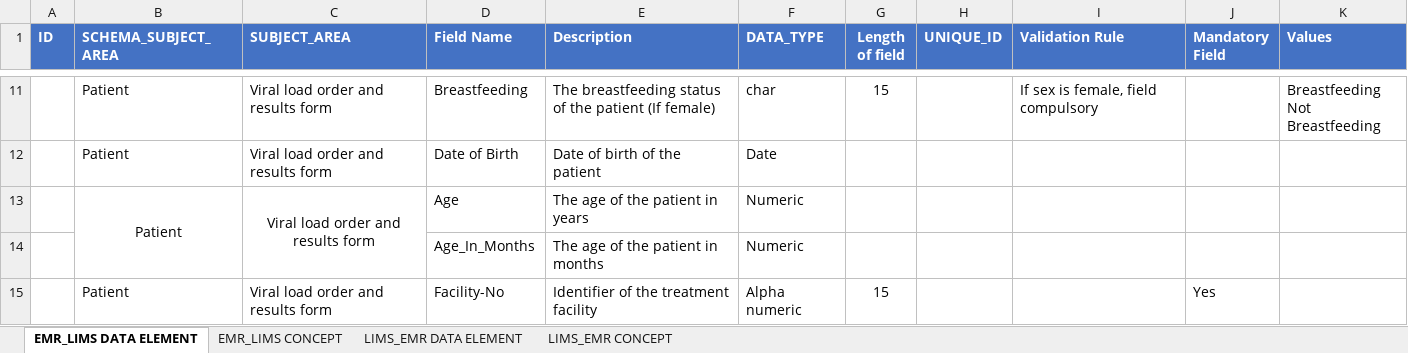
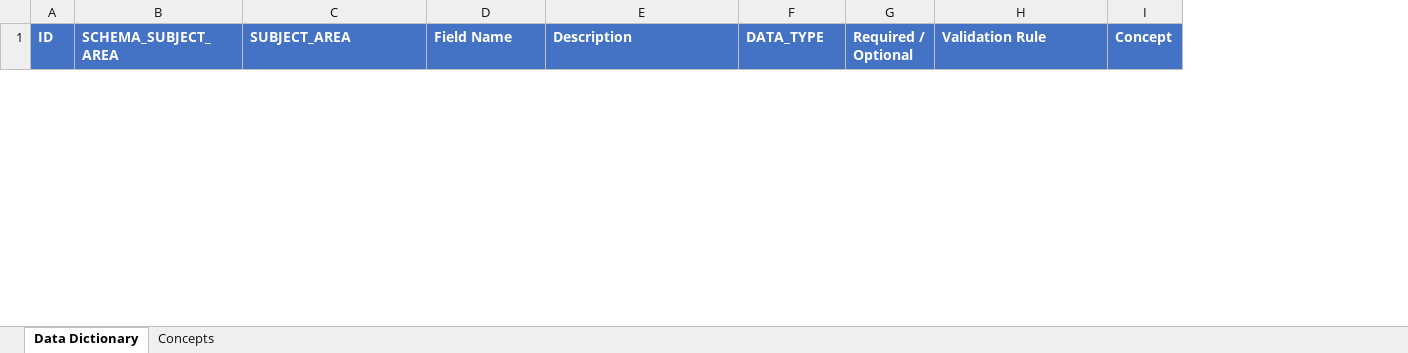
Before and after one commit to Nigeria-LIMS-EMR-Team/LIMS-EMR-Integration, an Excel workbook: files_and_resources/Data Dictionary.xlsx, sheet Data Dictionary, drawn as a sheet; only a part is shown, gaps mark what is left out; values as stored, in another font and other column widths than the file's, no borders; removed rows and columns are numbered as before the commit, all else as after; ↵ is a line break in a cell; the diff covers the shown part only; the diff names each change by its address in the sheet, - before the commit and + after, or states it on an @@ line.

Commit message:
Updated data dictionary to draft v1.2

```diff
--- a/files_and_resources/Data Dictionary.xlsx (sheet Data Dictionary)
+++ b/files_and_resources/Data Dictionary.xlsx (sheet Data Dictionary)
-sheet tab: EMR_LIMS DATA ELEMENT
+sheet tab: Data Dictionary
-sheet tab: EMR_LIMS CONCEPT
+sheet tab: Concepts
-sheet tab: LIMS_EMR DATA ELEMENT
-sheet tab: LIMS_EMR CONCEPT
-column G (Length of field), empty
-column H (UNIQUE_ID), empty
+column G (Required / Optional), empty
-column J (Mandatory Field), empty
-column K (Values), empty
+column I (Concept), empty
-row 11:  | Patient | Viral load order and results form | Breastfeeding | The breastfeeding status of the patient (If female) | char | 15 |  | If sex is female, field compulsory |  | Breastfeeding ↵ Not Breastfeeding
-row 12:  | Patient | Viral load order and results form | Date of Birth | Date of birth of the patient | Date
-row 13:  | Patient | Viral load order and results form | Age | The age of the patient in years | Numeric
-row 14:  |  |  | Age_In_Months | The age of the patient in months | Numeric
-row 15:  | Patient | Viral load order and results form | Facility-No | Identifier of the treatment facility | Alpha numeric | 15 |  |  | Yes
```
Also changed, not shown: 95 added rows and 35 removed rows elsewhere in this sheet, sheet Concepts.
